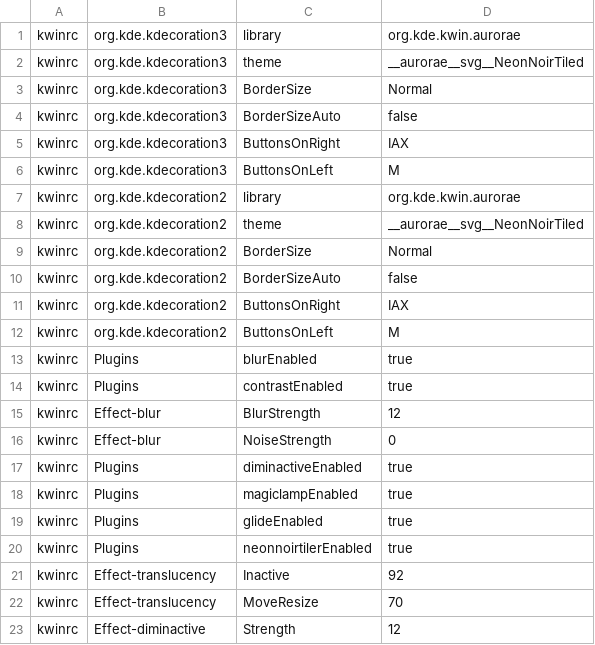
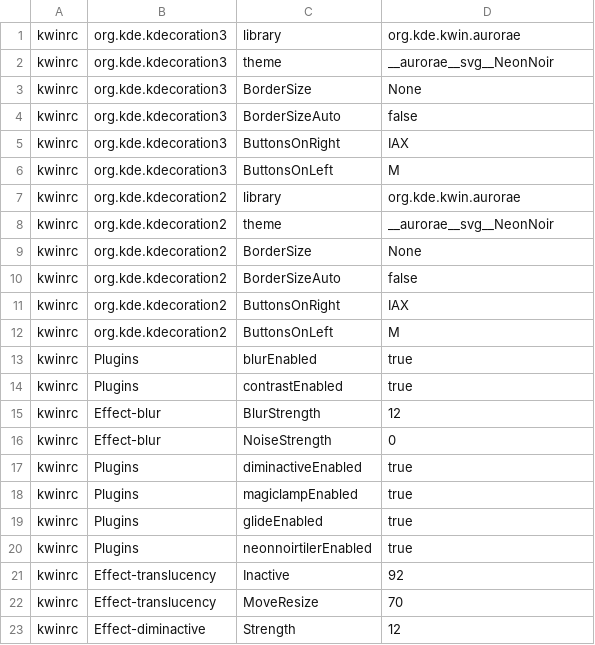
Before and after one commit to geosem42/kde-neonnoir, a TSV file: dist/config/windows-tiled.tsv, drawn as a sheet.

```diff
--- a/dist/config/windows-tiled.tsv
+++ b/dist/config/windows-tiled.tsv
@@ -1,4 +1,4 @@
 kwinrc	org.kde.kdecoration3	library	org.kde.kwin.aurorae
-kwinrc	org.kde.kdecoration3	theme	__aurorae__svg__NeonNoirTiled
-kwinrc	org.kde.kdecoration3	BorderSize	Normal
+kwinrc	org.kde.kdecoration3	theme	__aurorae__svg__NeonNoir
+kwinrc	org.kde.kdecoration3	BorderSize	None
 kwinrc	org.kde.kdecoration3	BorderSizeAuto	false
@@ -7,4 +7,4 @@ kwinrc	org.kde.kdecoration3	ButtonsOnLeft	M
 kwinrc	org.kde.kdecoration2	library	org.kde.kwin.aurorae
-kwinrc	org.kde.kdecoration2	theme	__aurorae__svg__NeonNoirTiled
-kwinrc	org.kde.kdecoration2	BorderSize	Normal
+kwinrc	org.kde.kdecoration2	theme	__aurorae__svg__NeonNoir
+kwinrc	org.kde.kdecoration2	BorderSize	None
 kwinrc	org.kde.kdecoration2	BorderSizeAuto	false
```
Also changed, not shown: 21 other files.
